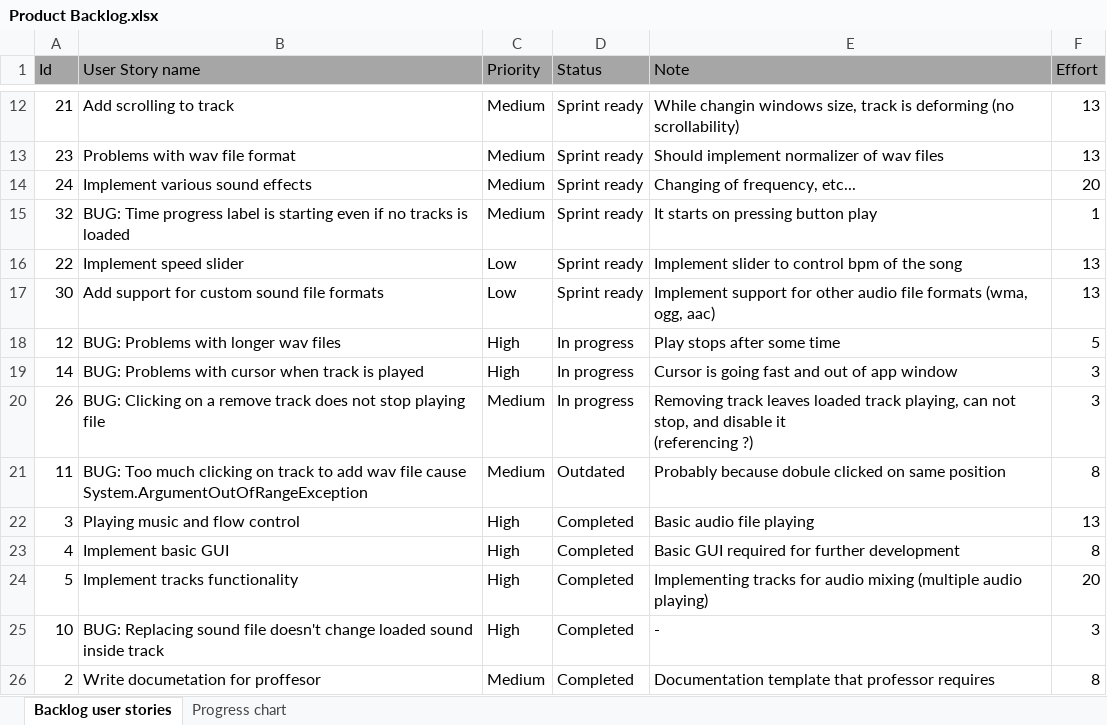
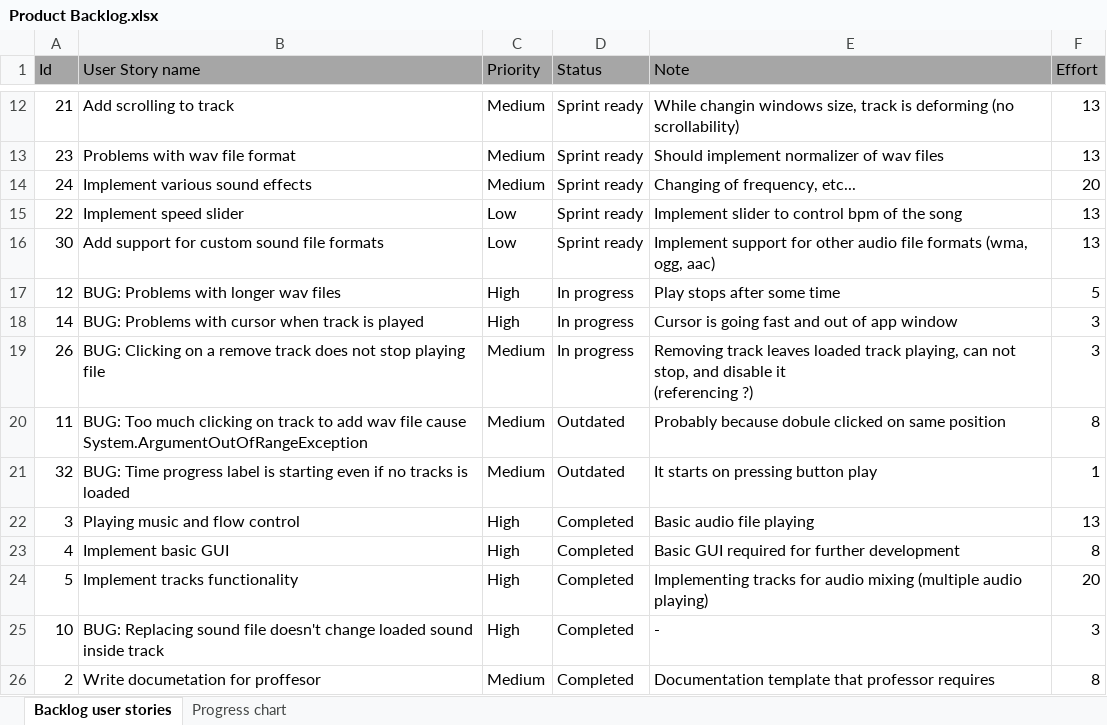
Before and after one commit to RazvojSoftvera2/MasterAudioTechnologyFunctions, an Excel workbook: Documentation and designs/Product Backlog.xlsx, sheet Backlog user stories, drawn as a sheet; only a part is shown, gaps mark what is left out; values as stored, in another font and other column widths than the file's, no borders; conditional formats not drawn; removed rows and columns are numbered as before the commit, all else as after; the diff names each change by its address in the sheet, - before the commit and + after, or states it on an @@ line.

Commit message:
Updated Product backlog

```diff
--- a/Documentation and designs/Product Backlog.xlsx (sheet Backlog user stories)
+++ b/Documentation and designs/Product Backlog.xlsx (sheet Backlog user stories)
-row 15: 32 | BUG: Time progress label is starting even if no tracks is loaded | Medium | Sprint ready | It starts on pressing button play | 1
+row 21: 32 | BUG: Time progress label is starting even if no tracks is loaded | Medium | Outdated | It starts on pressing button play | 1
```
Also changed, not shown: sheet Progress chart, charts or pictures.
